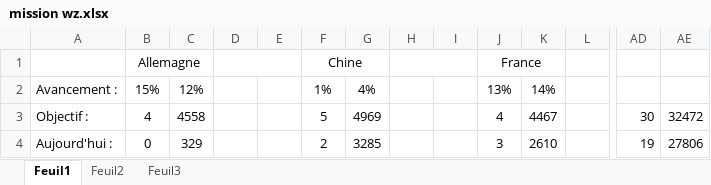
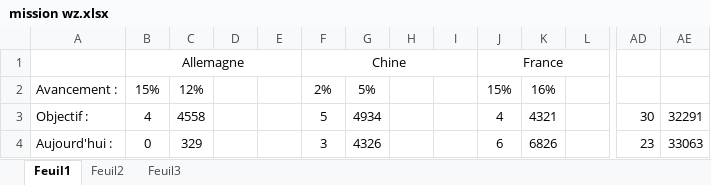
Before and after one commit to Jonathan67110/wot, an Excel workbook: mission wz.xlsx, sheet Feuil1, drawn as a sheet; only a part is shown, gaps mark what is left out; values as stored, in another font and other column widths than the file's, no borders; conditional formats not drawn; the diff covers the shown part only; the diff names each change by its address in the sheet, - before the commit and + after, or states it on an @@ line.

Commit message:
maj

```diff
--- a/mission wz.xlsx (sheet Feuil1)
+++ b/mission wz.xlsx (sheet Feuil1)
-B1:C1 merged
+B1:E1 merged
-D1:E1 merged
-F1:G1 merged
+F1:I1 merged
-H1:I1 merged
-J1:K1 merged
+J1:M1 merged
-L1:M1 merged
-F2: 1%
+F2: 2%
-G2: 4%
+G2: 5%
-J2: 13%
+J2: 15%
-K2: 14%
+K2: 16%
-G3: 4969
+G3: 4934
-K3: 4467
+K3: 4321
-AE3: 32472
+AE3: 32291
-F4: 2
+F4: 3
-G4: 3285
+G4: 4326
-J4: 3
+J4: 6
-K4: 2610
+K4: 6826
-AD4: 19
+AD4: 23
-AE4: 27806
+AE4: 33063
```
Also changed, not shown: 28 edited cells and merged cells elsewhere in this sheet.
